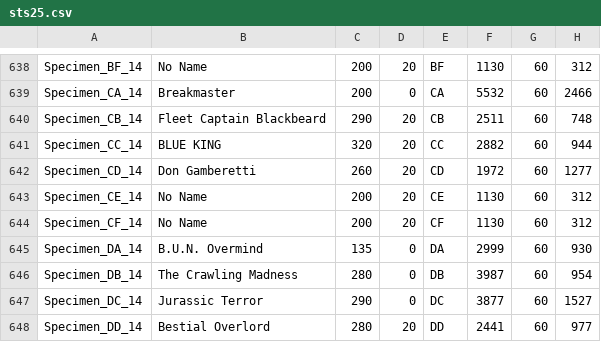
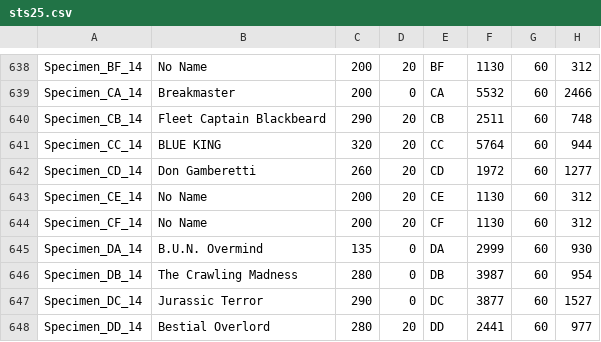
Before and after one commit to DustinSalinas/stats25, a CSV file: sts25.csv, drawn as a sheet; only a part is shown, gaps mark what is left out; the diff names each change by its address in the sheet, - before the commit and + after, or states it on an @@ line.

Commit message:
Update sts25.csv

```diff
--- a/sts25.csv
+++ b/sts25.csv
-F641: 2882
+F641: 5764
```
